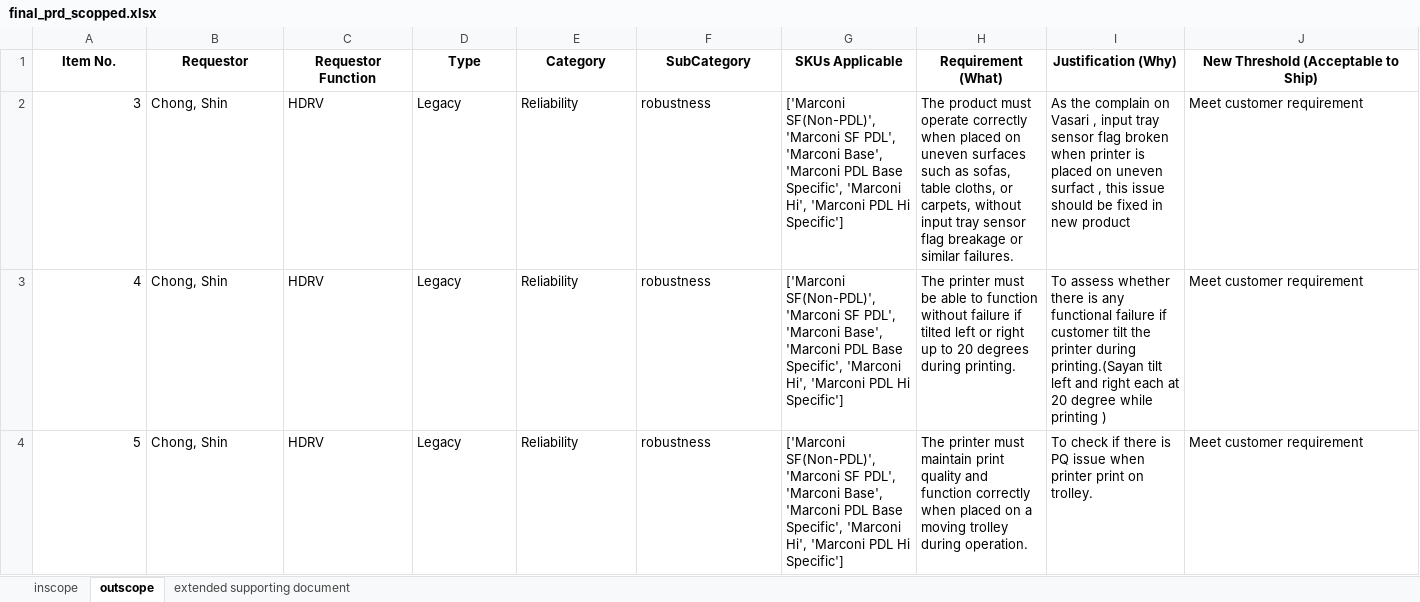
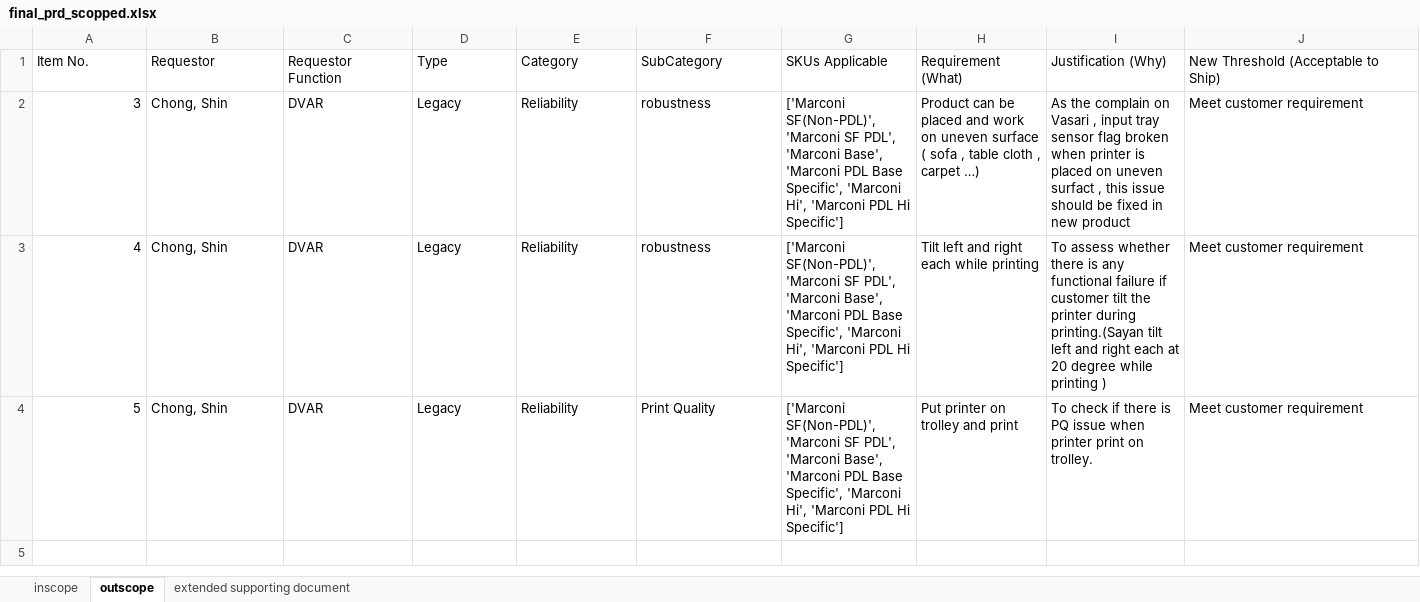
Before and after one commit to meaniketdubey/git_demo, an Excel workbook: consolidation/output/final_prd_scopped.xlsx, sheet outscope, drawn as a sheet; only a part is shown; values as stored, in another font and other column widths than the file's, no borders; the diff covers the shown part only; the diff names each change by its address in the sheet, - before the commit and + after, or states it on an @@ line.

```diff
--- a/consolidation/output/final_prd_scopped.xlsx (sheet outscope)
+++ b/consolidation/output/final_prd_scopped.xlsx (sheet outscope)
@@ A1:J1 bold: on → off, alignment: center → left @@
-C2:C4 (Requestor Function): HDRV
+C2:C4 (Requestor Function): DVAR
-H2 (Requirement (What)): The product must operate correctly when placed on uneven surfaces such as sofas, table cloths, or carpets, without input tray sensor flag breakage or similar failures.
+H2 (Requirement (What)): Product can be placed and work on uneven surface ( sofa , table cloth , carpet …)
-H3 (Requirement (What)): The printer must be able to function without failure if tilted left or right up to 20 degrees during printing.
+H3 (Requirement (What)): Tilt left and right each while printing
-F4 (SubCategory): robustness
+F4 (SubCategory): Print Quality
-H4 (Requirement (What)): The printer must maintain print quality and function correctly when placed on a moving trolley during operation.
+H4 (Requirement (What)): Put printer on trolley and print
```
Also changed, not shown: 2 removed rows and cell formats elsewhere in this sheet, sheet inscope, sheet extended supporting document.
